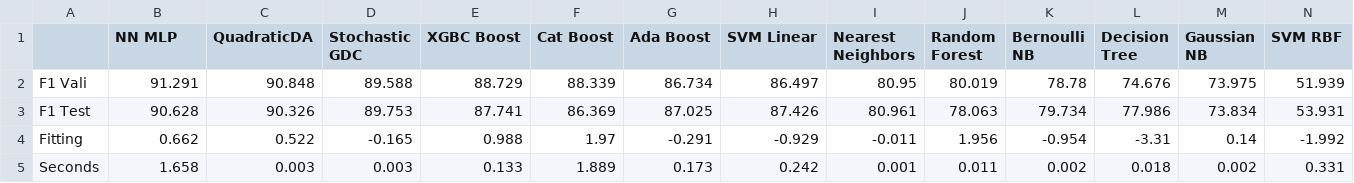
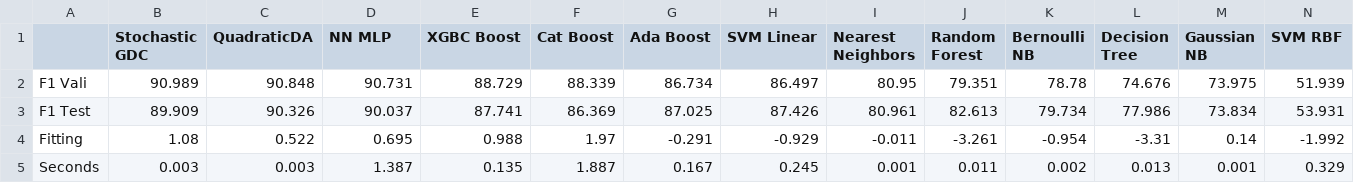
Before and after one commit to martinfarrera/autopredictdata, a CSV file: DS/ds_models.csv, drawn as a sheet.

```diff
--- a/DS/ds_models.csv
+++ b/DS/ds_models.csv
@@ -1,5 +1,5 @@
-,NN MLP,QuadraticDA,Stochastic GDC,XGBC Boost,Cat Boost,Ada Boost,SVM Linear,Nearest Neighbors,Random Forest,Bernoulli NB,Decision Tree,Gaussian NB,SVM RBF
-F1 Vali,91.291,90.848,89.588,88.729,88.339,86.734,86.497,80.95,80.019,78.78,74.676,73.975,51.939
-F1 Test,90.628,90.326,89.753,87.741,86.369,87.025,87.426,80.961,78.063,79.734,77.986,73.834,53.931
-Fitting,0.662,0.522,-0.165,0.988,1.97,-0.291,-0.929,-0.011,1.956,-0.954,-3.31,0.14,-1.992
-Seconds,1.658,0.003,0.003,0.133,1.889,0.173,0.242,0.001,0.011,0.002,0.018,0.002,0.331
+,Stochastic GDC,QuadraticDA,NN MLP,XGBC Boost,Cat Boost,Ada Boost,SVM Linear,Nearest Neighbors,Random Forest,Bernoulli NB,Decision Tree,Gaussian NB,SVM RBF
+F1 Vali,90.989,90.848,90.731,88.729,88.339,86.734,86.497,80.95,79.351,78.78,74.676,73.975,51.939
+F1 Test,89.909,90.326,90.037,87.741,86.369,87.025,87.426,80.961,82.613,79.734,77.986,73.834,53.931
+Fitting,1.08,0.522,0.695,0.988,1.97,-0.291,-0.929,-0.011,-3.261,-0.954,-3.31,0.14,-1.992
+Seconds,0.003,0.003,1.387,0.135,1.887,0.167,0.245,0.001,0.011,0.002,0.013,0.001,0.329
```
Also changed, not shown: catboost_info/time_left.tsv, 7 other files.
